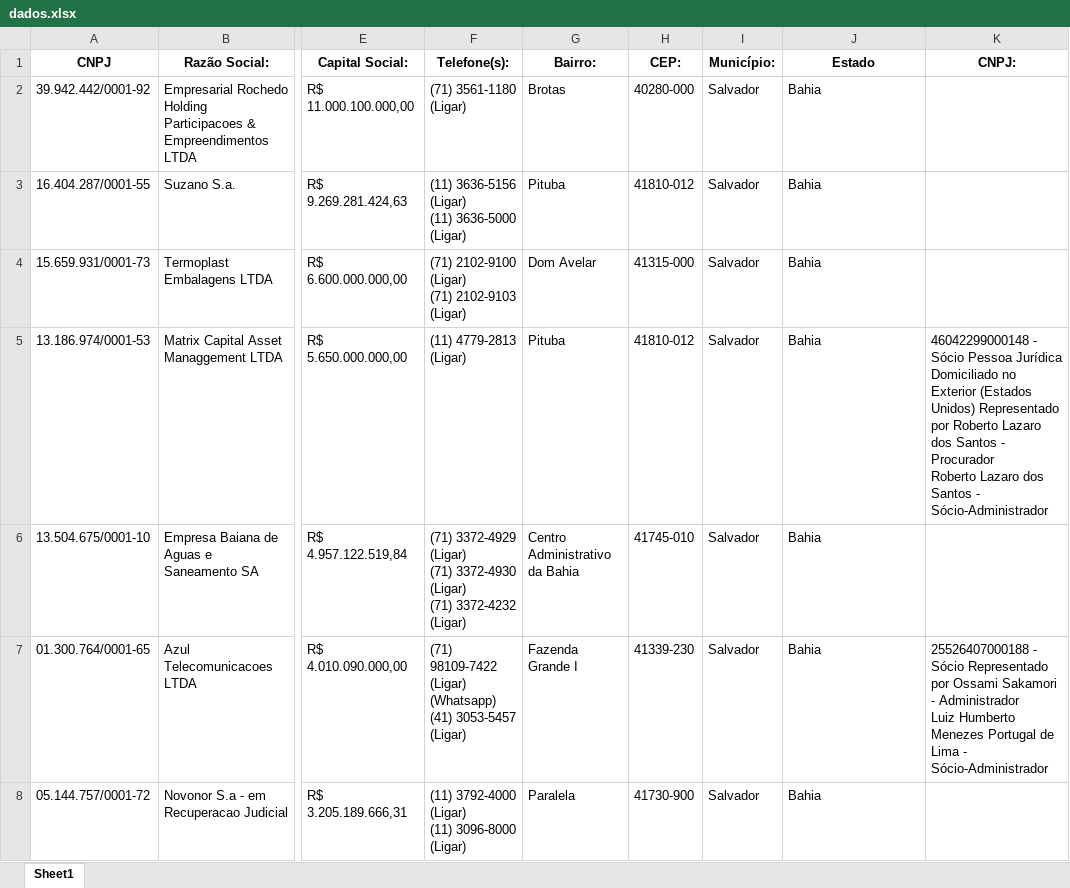
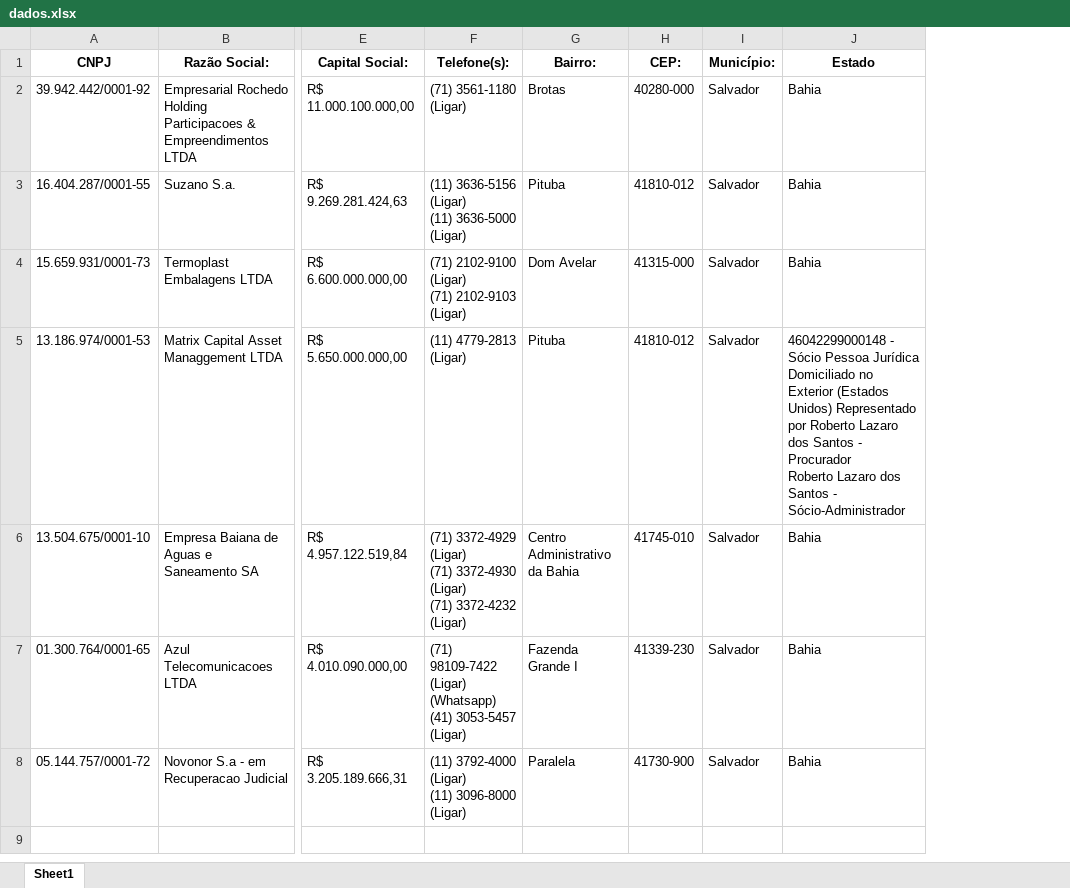
Before and after one commit to 0victorsales/pesquisa-empresas, an Excel workbook: dados.xlsx, sheet Sheet1, drawn as a sheet; only a part is shown, gaps mark what is left out; values as stored, in another font and other column widths than the file's, no borders; ↵ is a line break in a cell; the diff names each change by its address in the sheet, - before the commit and + after, or states it on an @@ line.

```diff
--- a/dados.xlsx (sheet Sheet1)
+++ b/dados.xlsx (sheet Sheet1)
-column K (CNPJ:), rows 5-7: 46042299000148 - Sócio Pessoa Jurídica Domiciliado no Exterior (Estados Unidos) Representado por Roberto Lazaro dos Santos - Procurador ↵ Roberto Lazaro dos Santos - Sócio-Administrador |  | 25526407000188 - Sócio Representado por Ossami Sakamori - Administrador ↵ Luiz Humberto Menezes Portugal de Lima - Sócio-Administrador
-J5 (Estado): Bahia
+J5 (Estado): 46042299000148 - Sócio Pessoa Jurídica Domiciliado no Exterior (Estados Unidos) Representado por Roberto Lazaro dos Santos - Procurador ↵ Roberto Lazaro dos Santos - Sócio-Administrador
```
Also changed, not shown: 2 other files.
